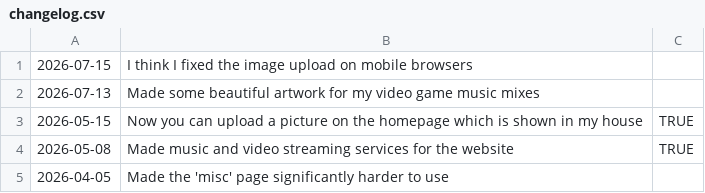
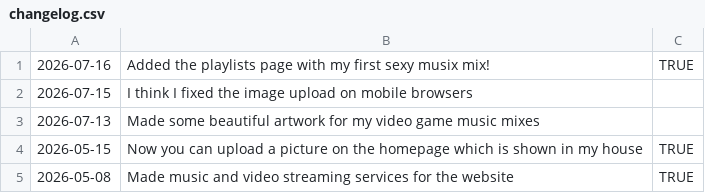
Before and after one commit to fraserisverycool/frasers-website, a CSV file: src/assets/data/changelog.csv, drawn as a sheet; only a part is shown; the shorter side is filled out with more unchanged rows; the diff names each change by its address in the sheet, - before the commit and + after, or states it on an @@ line.

Commit message:
added playlists

```diff
--- a/src/assets/data/changelog.csv
+++ b/src/assets/data/changelog.csv
+row 1: 2026-07-16 | Added the playlists page with my first sexy musix mix! | TRUE
```
Also changed, not shown: 8 other files.
